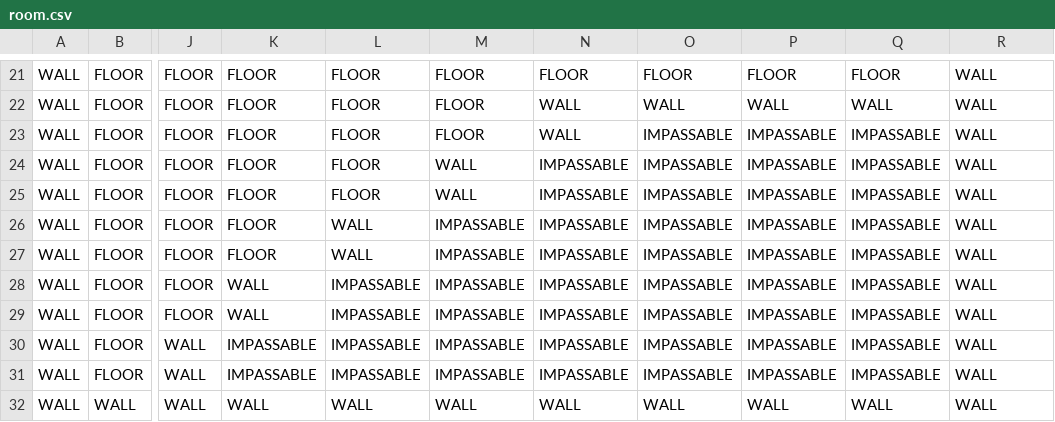
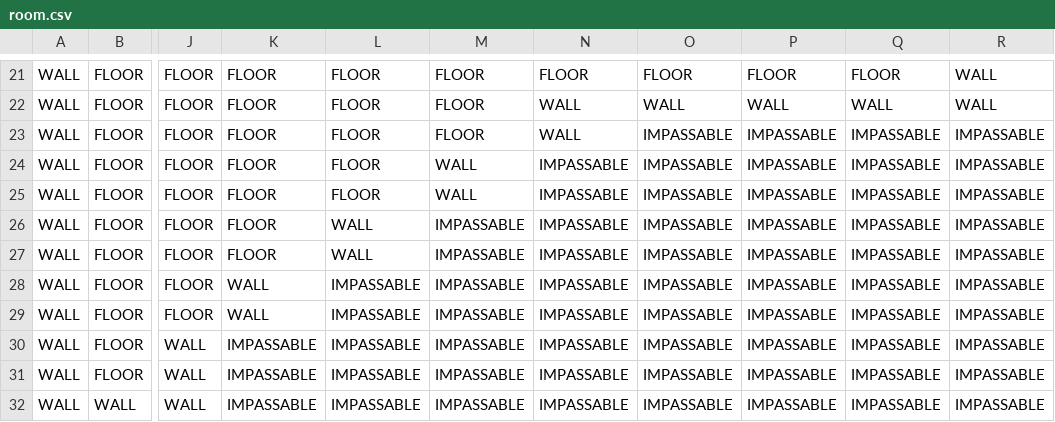
Before and after one commit to metroid09/cs5100-project, a CSV file: room.csv, drawn as a sheet; only a part is shown, gaps mark what is left out; the diff names each change by its address in the sheet, - before the commit and + after, or states it on an @@ line.

```diff
--- a/room.csv
+++ b/room.csv
-R23:R32: WALL
+R23:R32: IMPASSABLE
-K32: WALL
+K32: IMPASSABLE
-L32: WALL
+L32: IMPASSABLE
-M32: WALL
+M32: IMPASSABLE
-N32: WALL
+N32: IMPASSABLE
-O32: WALL
+O32: IMPASSABLE
-P32: WALL
+P32: IMPASSABLE
-Q32: WALL
+Q32: IMPASSABLE
```
Also changed, not shown: 4 other files.
